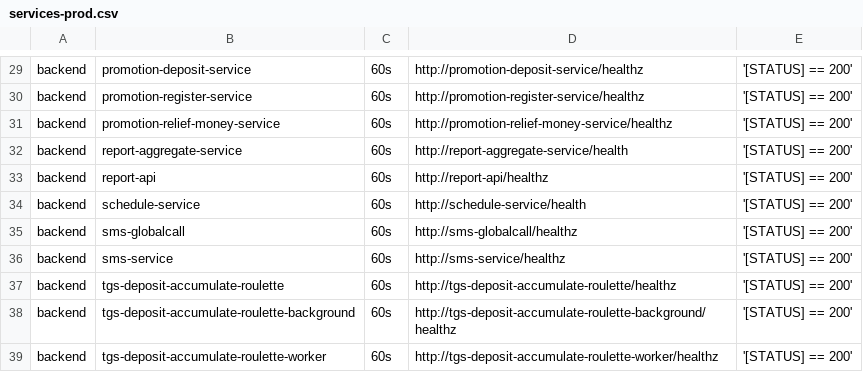
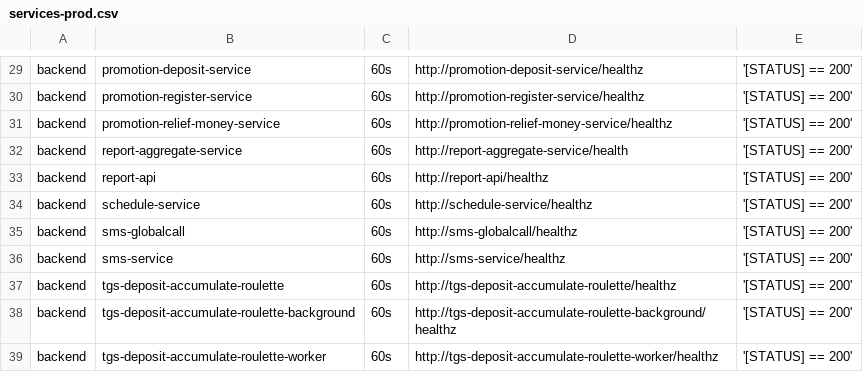
Before and after one commit to starixvn/tgs_rayprosoft_tgs.healthchecks.gatus, a CSV file: services/services-prod.csv, drawn as a sheet; only a part is shown, gaps mark what is left out.

Commit message:
health => healthz for schedule-service

```diff
--- a/services/services-prod.csv
+++ b/services/services-prod.csv
@@ -33,3 +33,3 @@ backend,report-aggregate-service,60s,http://report-aggregate-service/health,'[ST
 backend,report-api,60s,http://report-api/healthz,'[STATUS] == 200'
-backend,schedule-service,60s,http://schedule-service/health,'[STATUS] == 200'
+backend,schedule-service,60s,http://schedule-service/healthz,'[STATUS] == 200'
 backend,sms-globalcall,60s,http://sms-globalcall/healthz,'[STATUS] == 200'
```
